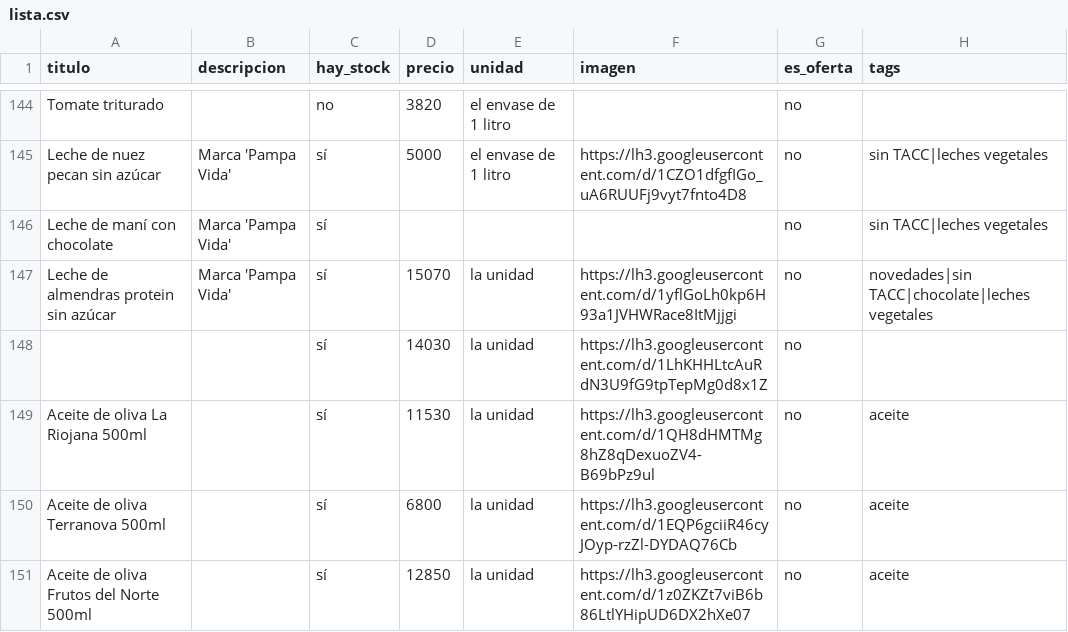
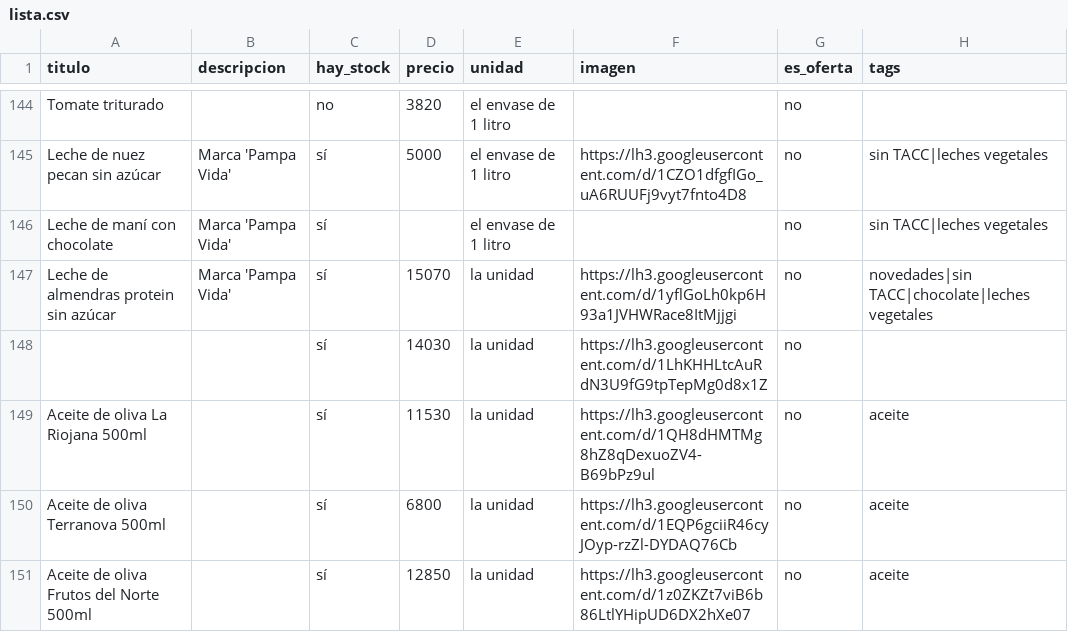
Before and after one commit to dietetica/productos, a CSV file: lista.csv, drawn as a sheet; only a part is shown, gaps mark what is left out.

Commit message:
Actualización automática de productos

```diff
--- a/lista.csv
+++ b/lista.csv
@@ -145,3 +145,3 @@ Tomate triturado,,no,3820,el envase de 1 litro,,no,
 Leche de nuez pecan sin azúcar,Marca 'Pampa Vida',sí,5000,el envase de 1 litro,https://lh3.googleusercontent.com/d/1CZO1dfgfIGo_uA6RUUFj9vyt7fnto4D8,no,sin TACC|leches vegetales
-Leche de maní con chocolate,Marca 'Pampa Vida',sí,,,,no,sin TACC|leches vegetales
+Leche de maní con chocolate,Marca 'Pampa Vida',sí,,el envase de 1 litro,,no,sin TACC|leches vegetales
 Leche de almendras protein sin azúcar,Marca 'Pampa Vida',sí,15070,la unidad,https://lh3.googleusercontent.com/d/1yflGoLh0kp6H93a1JVHWRace8ItMjjgi,no,novedades|sin TACC|chocolate|leches vegetales
```
